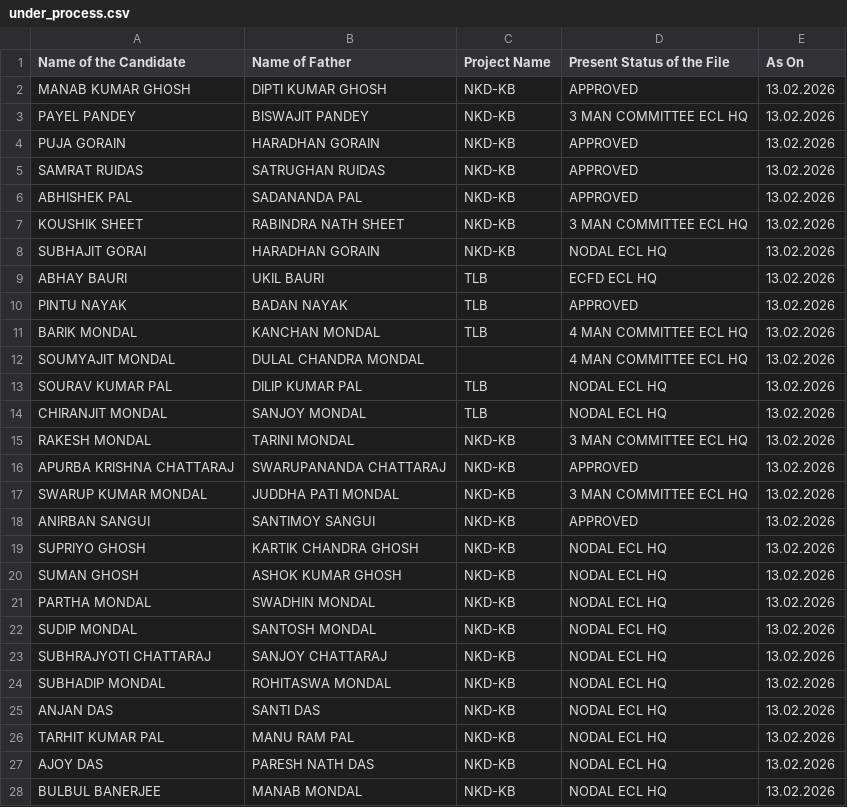
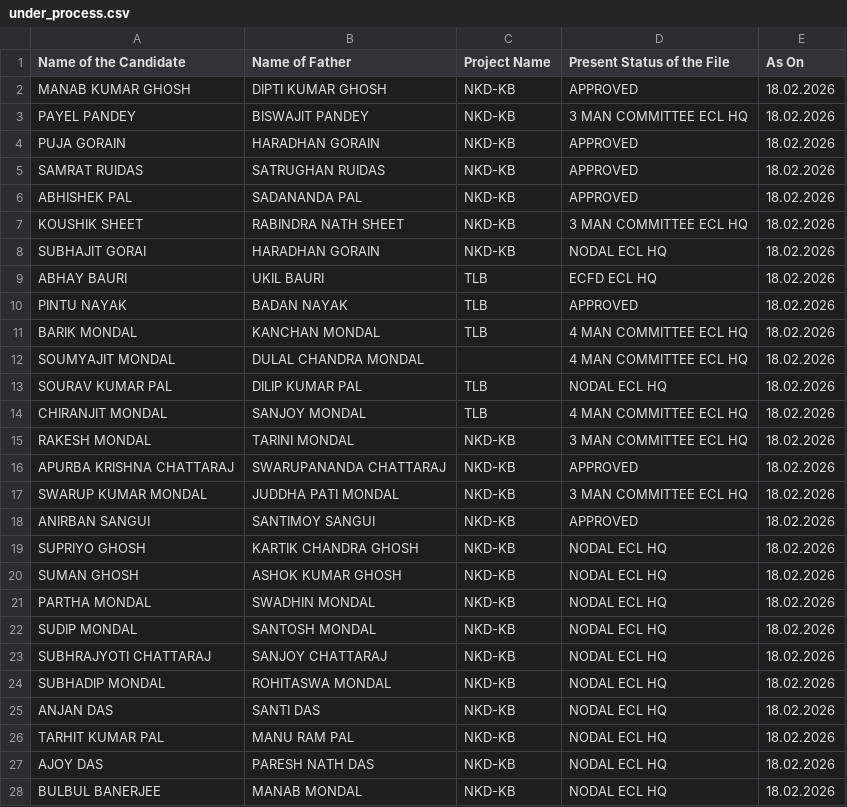
Before and after one commit to BankolaArea/BankolaArea.github.io, a CSV file: Land_Employment_File/data/under_process.csv, drawn as a sheet; only a part is shown; the diff covers the shown part only.

Commit message:
Update under_process.csv

```diff
--- a/Land_Employment_File/data/under_process.csv
+++ b/Land_Employment_File/data/under_process.csv
@@ -1,28 +1,28 @@
 Name of the Candidate,Name of Father,Project Name,Present Status of the File,As On
-MANAB KUMAR GHOSH,DIPTI KUMAR GHOSH,NKD-KB,APPROVED,13.02.2026
-PAYEL PANDEY,BISWAJIT PANDEY,NKD-KB,3 MAN COMMITTEE ECL HQ,13.02.2026
-PUJA GORAIN ,HARADHAN GORAIN,NKD-KB,APPROVED,13.02.2026
-SAMRAT RUIDAS ,SATRUGHAN RUIDAS,NKD-KB,APPROVED,13.02.2026
-ABHISHEK PAL ,SADANANDA PAL,NKD-KB,APPROVED,13.02.2026
-KOUSHIK SHEET,RABINDRA NATH SHEET,NKD-KB,3 MAN COMMITTEE ECL HQ,13.02.2026
-SUBHAJIT GORAI,HARADHAN GORAIN,NKD-KB,NODAL ECL HQ,13.02.2026
-ABHAY BAURI ,UKIL BAURI,TLB,ECFD ECL HQ,13.02.2026
-PINTU NAYAK,BADAN NAYAK,TLB,APPROVED,13.02.2026
-BARIK MONDAL,KANCHAN MONDAL,TLB,4 MAN COMMITTEE ECL HQ,13.02.2026
-SOUMYAJIT MONDAL,DULAL CHANDRA MONDAL,,4 MAN COMMITTEE ECL HQ,13.02.2026
-SOURAV KUMAR PAL,DILIP KUMAR PAL,TLB,NODAL ECL HQ,13.02.2026
-CHIRANJIT MONDAL,SANJOY MONDAL,TLB,NODAL ECL HQ,13.02.2026
-RAKESH MONDAL,TARINI MONDAL,NKD-KB,3 MAN COMMITTEE ECL HQ,13.02.2026
-APURBA KRISHNA CHATTARAJ,SWARUPANANDA CHATTARAJ,NKD-KB,APPROVED,13.02.2026
-SWARUP KUMAR MONDAL ,JUDDHA PATI MONDAL,NKD-KB,3 MAN COMMITTEE ECL HQ,13.02.2026
-ANIRBAN SANGUI ,SANTIMOY SANGUI ,NKD-KB,APPROVED,13.02.2026
-SUPRIYO GHOSH,KARTIK CHANDRA GHOSH,NKD-KB,NODAL ECL HQ,13.02.2026
-SUMAN GHOSH,ASHOK KUMAR GHOSH,NKD-KB,NODAL ECL HQ,13.02.2026
-PARTHA MONDAL,SWADHIN MONDAL,NKD-KB,NODAL ECL HQ,13.02.2026
-SUDIP MONDAL,SANTOSH MONDAL,NKD-KB,NODAL ECL HQ,13.02.2026
-SUBHRAJYOTI CHATTARAJ,SANJOY CHATTARAJ,NKD-KB,NODAL ECL HQ,13.02.2026
-SUBHADIP MONDAL,ROHITASWA MONDAL,NKD-KB,NODAL ECL HQ,13.02.2026
-ANJAN DAS,SANTI DAS,NKD-KB,NODAL ECL HQ,13.02.2026
-TARHIT KUMAR PAL,MANU RAM PAL,NKD-KB,NODAL ECL HQ,13.02.2026
-AJOY DAS,PARESH NATH DAS,NKD-KB,NODAL ECL HQ,13.02.2026
-BULBUL BANERJEE,MANAB MONDAL,NKD-KB,NODAL ECL HQ,13.02.2026
+MANAB KUMAR GHOSH,DIPTI KUMAR GHOSH,NKD-KB,APPROVED,18.02.2026
+PAYEL PANDEY,BISWAJIT PANDEY,NKD-KB,3 MAN COMMITTEE ECL HQ,18.02.2026
+PUJA GORAIN ,HARADHAN GORAIN,NKD-KB,APPROVED,18.02.2026
+SAMRAT RUIDAS ,SATRUGHAN RUIDAS,NKD-KB,APPROVED,18.02.2026
+ABHISHEK PAL ,SADANANDA PAL,NKD-KB,APPROVED,18.02.2026
+KOUSHIK SHEET,RABINDRA NATH SHEET,NKD-KB,3 MAN COMMITTEE ECL HQ,18.02.2026
+SUBHAJIT GORAI,HARADHAN GORAIN,NKD-KB,NODAL ECL HQ,18.02.2026
+ABHAY BAURI ,UKIL BAURI,TLB,ECFD ECL HQ,18.02.2026
+PINTU NAYAK,BADAN NAYAK,TLB,APPROVED,18.02.2026
+BARIK MONDAL,KANCHAN MONDAL,TLB,4 MAN COMMITTEE ECL HQ,18.02.2026
+SOUMYAJIT MONDAL,DULAL CHANDRA MONDAL,,4 MAN COMMITTEE ECL HQ,18.02.2026
+SOURAV KUMAR PAL,DILIP KUMAR PAL,TLB,NODAL ECL HQ,18.02.2026
+CHIRANJIT MONDAL,SANJOY MONDAL,TLB,4 MAN COMMITTEE ECL HQ,18.02.2026
+RAKESH MONDAL,TARINI MONDAL,NKD-KB,3 MAN COMMITTEE ECL HQ,18.02.2026
+APURBA KRISHNA CHATTARAJ,SWARUPANANDA CHATTARAJ,NKD-KB,APPROVED,18.02.2026
+SWARUP KUMAR MONDAL ,JUDDHA PATI MONDAL,NKD-KB,3 MAN COMMITTEE ECL HQ,18.02.2026
+ANIRBAN SANGUI ,SANTIMOY SANGUI ,NKD-KB,APPROVED,18.02.2026
+SUPRIYO GHOSH,KARTIK CHANDRA GHOSH,NKD-KB,NODAL ECL HQ,18.02.2026
+SUMAN GHOSH,ASHOK KUMAR GHOSH,NKD-KB,NODAL ECL HQ,18.02.2026
+PARTHA MONDAL,SWADHIN MONDAL,NKD-KB,NODAL ECL HQ,18.02.2026
+SUDIP MONDAL,SANTOSH MONDAL,NKD-KB,NODAL ECL HQ,18.02.2026
+SUBHRAJYOTI CHATTARAJ,SANJOY CHATTARAJ,NKD-KB,NODAL ECL HQ,18.02.2026
+SUBHADIP MONDAL,ROHITASWA MONDAL,NKD-KB,NODAL ECL HQ,18.02.2026
+ANJAN DAS,SANTI DAS,NKD-KB,NODAL ECL HQ,18.02.2026
+TARHIT KUMAR PAL,MANU RAM PAL,NKD-KB,NODAL ECL HQ,18.02.2026
+AJOY DAS,PARESH NATH DAS,NKD-KB,NODAL ECL HQ,18.02.2026
+BULBUL BANERJEE,MANAB MONDAL,NKD-KB,NODAL ECL HQ,18.02.2026
```
Also changed, not shown: 1 added row and 23 edited cells elsewhere in this file.
